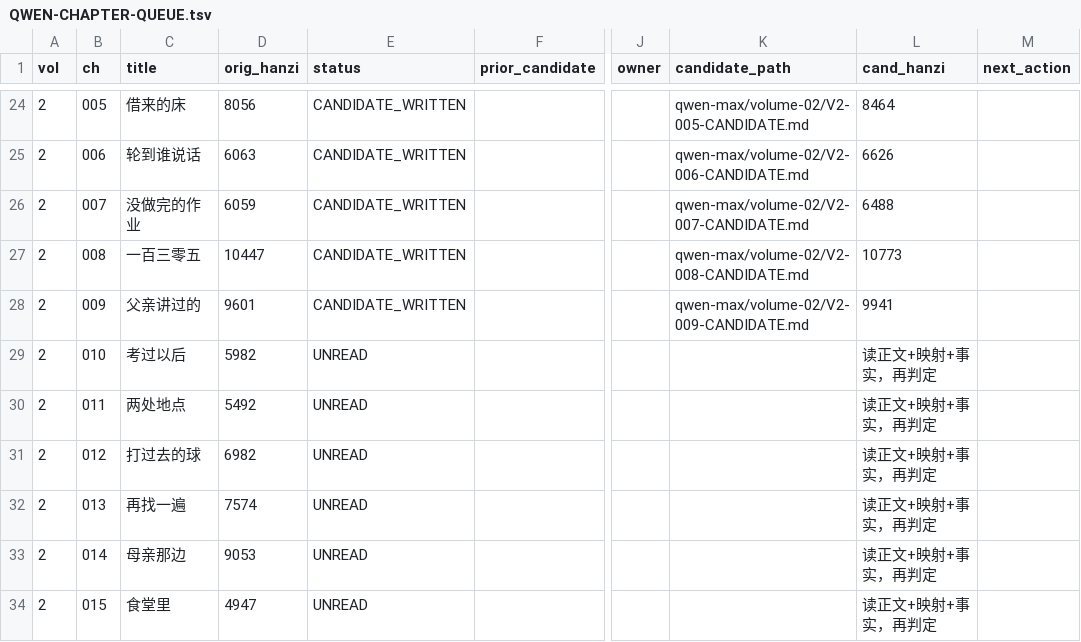
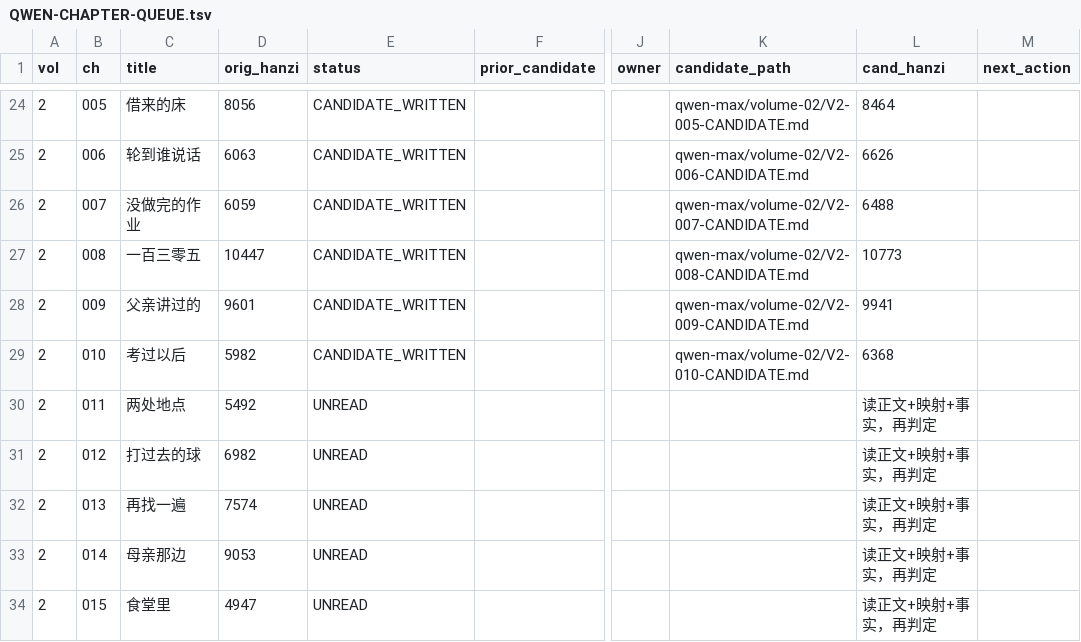
Before and after one commit to LYL-Z/the-memory-reading-notes, a TSV file: editorial/literary-revision/qwen-max/QWEN-CHAPTER-QUEUE.tsv, drawn as a sheet; only a part is shown, gaps mark what is left out; the diff names each change by its address in the sheet, - before the commit and + after, or states it on an @@ line.

```diff
--- a/editorial/literary-revision/qwen-max/QWEN-CHAPTER-QUEUE.tsv
+++ b/editorial/literary-revision/qwen-max/QWEN-CHAPTER-QUEUE.tsv
-E29 (status): UNREAD
+E29 (status): CANDIDATE_WRITTEN
-K29 (candidate_path): (empty)
+K29 (candidate_path): qwen-max/volume-02/V2-010-CANDIDATE.md
-L29 (cand_hanzi): 读正文+映射+事实，再判定
+L29 (cand_hanzi): 6368
```
Also changed, not shown: editorial/literary-revision/qwen-max/QWEN-REVISION-LEDGER.tsv, editorial/literary-revision/qwen-max/volume-01/MANIFEST.tsv, 9 other files.
